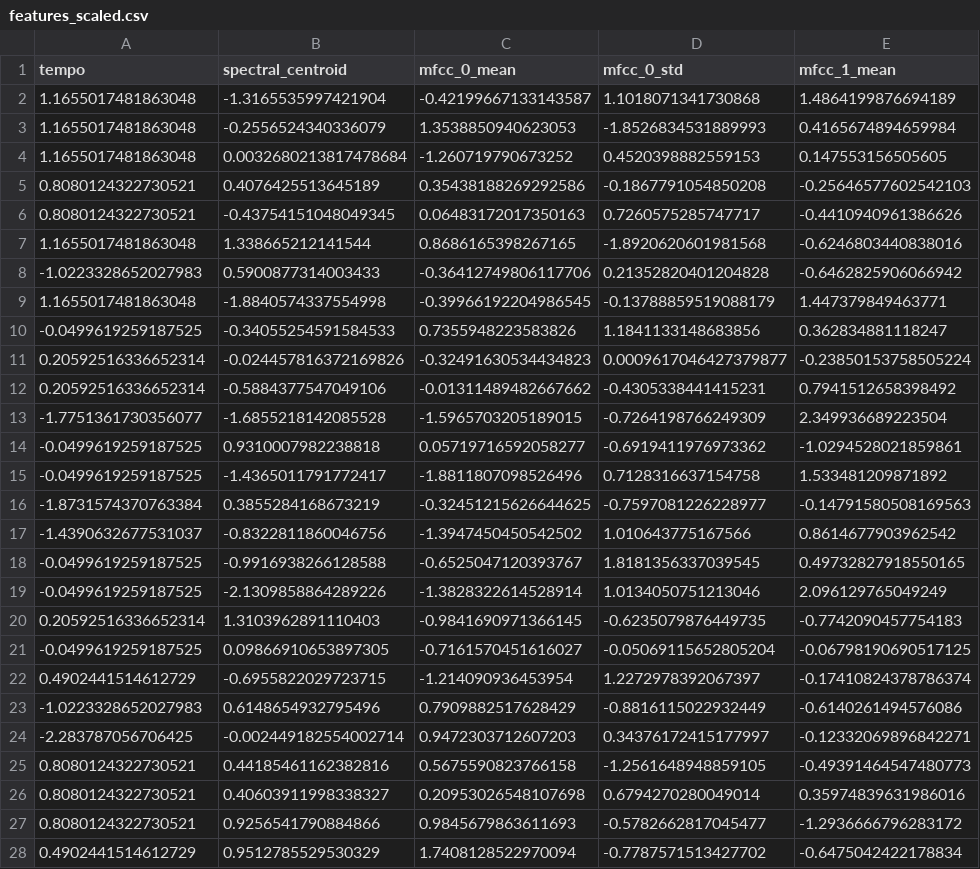
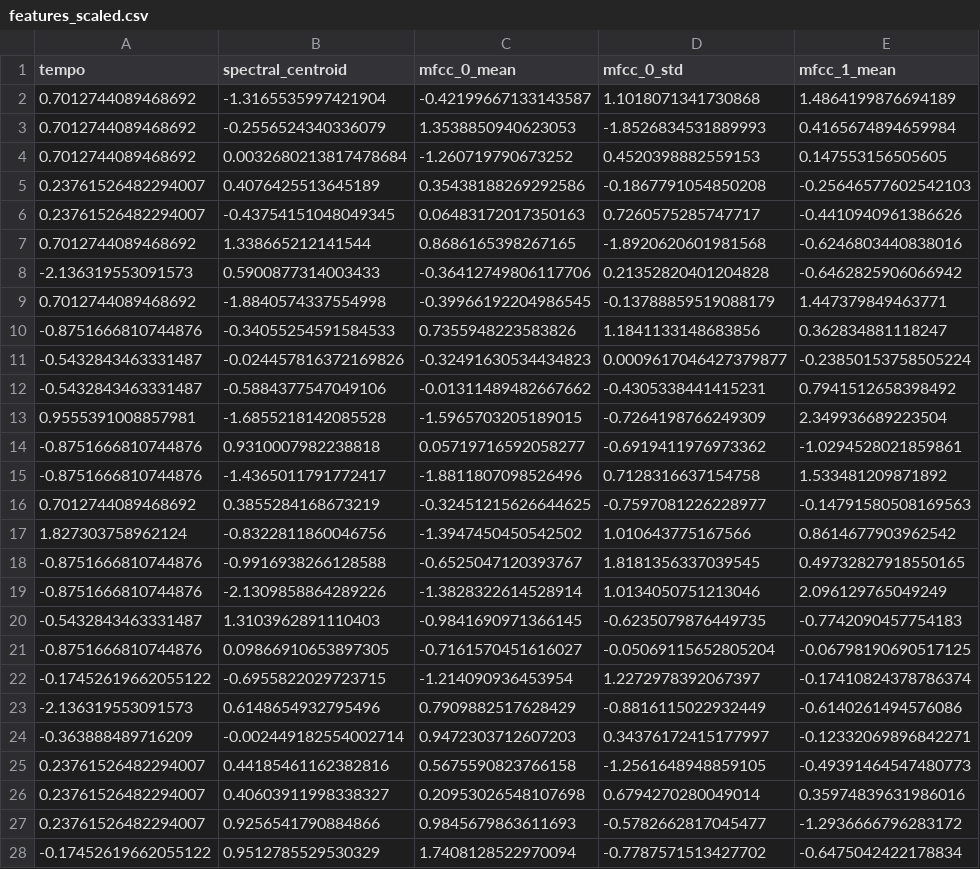
Before and after one commit to rifoss/edm-subgenre-classifier, a CSV file: data/processed/features_scaled.csv, drawn as a sheet; only a part is shown; the diff covers the shown part only; the diff names each change by its address in the sheet, - before the commit and + after, or states it on an @@ line.

```diff
--- a/data/processed/features_scaled.csv
+++ b/data/processed/features_scaled.csv
-A2:A4 (tempo): 1.1655017481863048
+A2:A4 (tempo): 0.7012744089468692
-A5:A6 (tempo): 0.8080124322730521
+A5:A6 (tempo): 0.23761526482294007
-A7 (tempo): 1.1655017481863048
+A7 (tempo): 0.7012744089468692
-A8 (tempo): -1.0223328652027983
+A8 (tempo): -2.136319553091573
-A9 (tempo): 1.1655017481863048
+A9 (tempo): 0.7012744089468692
-A10 (tempo): -0.0499619259187525
+A10 (tempo): -0.8751666810744876
-A11:A12 (tempo): 0.20592516336652314
+A11:A12 (tempo): -0.5432843463331487
-A13 (tempo): -1.7751361730356077
+A13 (tempo): 0.9555391008857981
-A14:A15 (tempo): -0.0499619259187525
+A14:A15 (tempo): -0.8751666810744876
-A16 (tempo): -1.8731574370763384
+A16 (tempo): 0.7012744089468692
-A17 (tempo): -1.4390632677531037
+A17 (tempo): 1.827303758962124
-A18:A19 (tempo): -0.0499619259187525
+A18:A19 (tempo): -0.8751666810744876
-A20 (tempo): 0.20592516336652314
+A20 (tempo): -0.5432843463331487
-A21 (tempo): -0.0499619259187525
+A21 (tempo): -0.8751666810744876
-A22 (tempo): 0.4902441514612729
+A22 (tempo): -0.17452619662055122
-A23 (tempo): -1.0223328652027983
+A23 (tempo): -2.136319553091573
-A24 (tempo): -2.283787056706425
+A24 (tempo): -0.363888489716209
-A25:A27 (tempo): 0.8080124322730521
+A25:A27 (tempo): 0.23761526482294007
-A28 (tempo): 0.4902441514612729
+A28 (tempo): -0.17452619662055122
```
Also changed, not shown: 4 edited cells elsewhere in this file, data/processed/features.csv, 5 other files.
